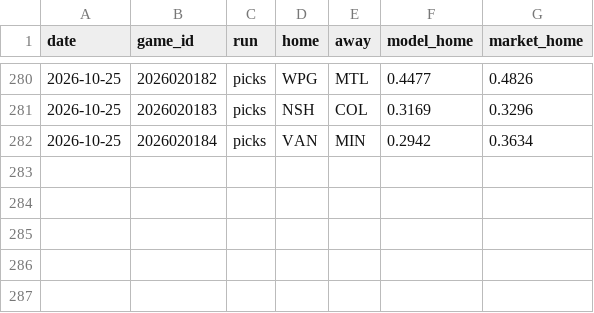
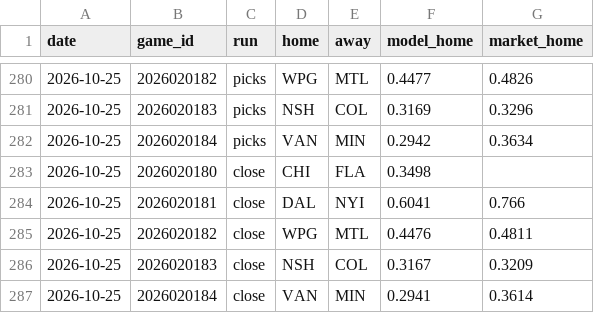
Before and after one commit to 88jackcarr/NHL-odds-betting, a CSV file: data/predictions.csv, drawn as a sheet; only a part is shown, gaps mark what is left out; the diff names each change by its address in the sheet, - before the commit and + after, or states it on an @@ line.

```diff
--- a/data/predictions.csv
+++ b/data/predictions.csv
+row 283: 2026-10-25 | 2026020180 | close | CHI | FLA | 0.3498
+row 284: 2026-10-25 | 2026020181 | close | DAL | NYI | 0.6041 | 0.766
+row 285: 2026-10-25 | 2026020182 | close | WPG | MTL | 0.4476 | 0.4811
+row 286: 2026-10-25 | 2026020183 | close | NSH | COL | 0.3167 | 0.3209
+row 287: 2026-10-25 | 2026020184 | close | VAN | MIN | 0.2941 | 0.3614
```
Also changed, not shown: data/bets.csv, data/games.csv, 2 other files.
